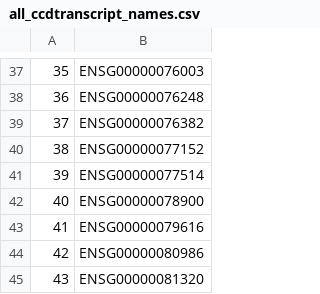
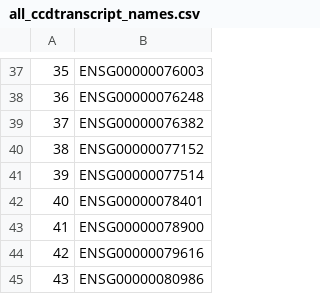
Before and after one commit to CellProfiling/SingleCellProteogenomics, a CSV file: output/all_ccdtranscript_names.csv, drawn as a sheet; only a part is shown, gaps mark what is left out; the shorter side is filled out with more unchanged rows; addresses are those after the commit; the diff names each change by its address in the sheet, - before the commit and + after, or states it on an @@ line.

```diff
--- a/output/all_ccdtranscript_names.csv
+++ b/output/all_ccdtranscript_names.csv
+row 42: 40 | ENSG00000078401
@@ column A renumbered from row 43 down @@
```
Also changed, not shown: output/DianaCCDMissingProteins.csv, output/NewToDianaCCDProteins.csv, 53 other files.
